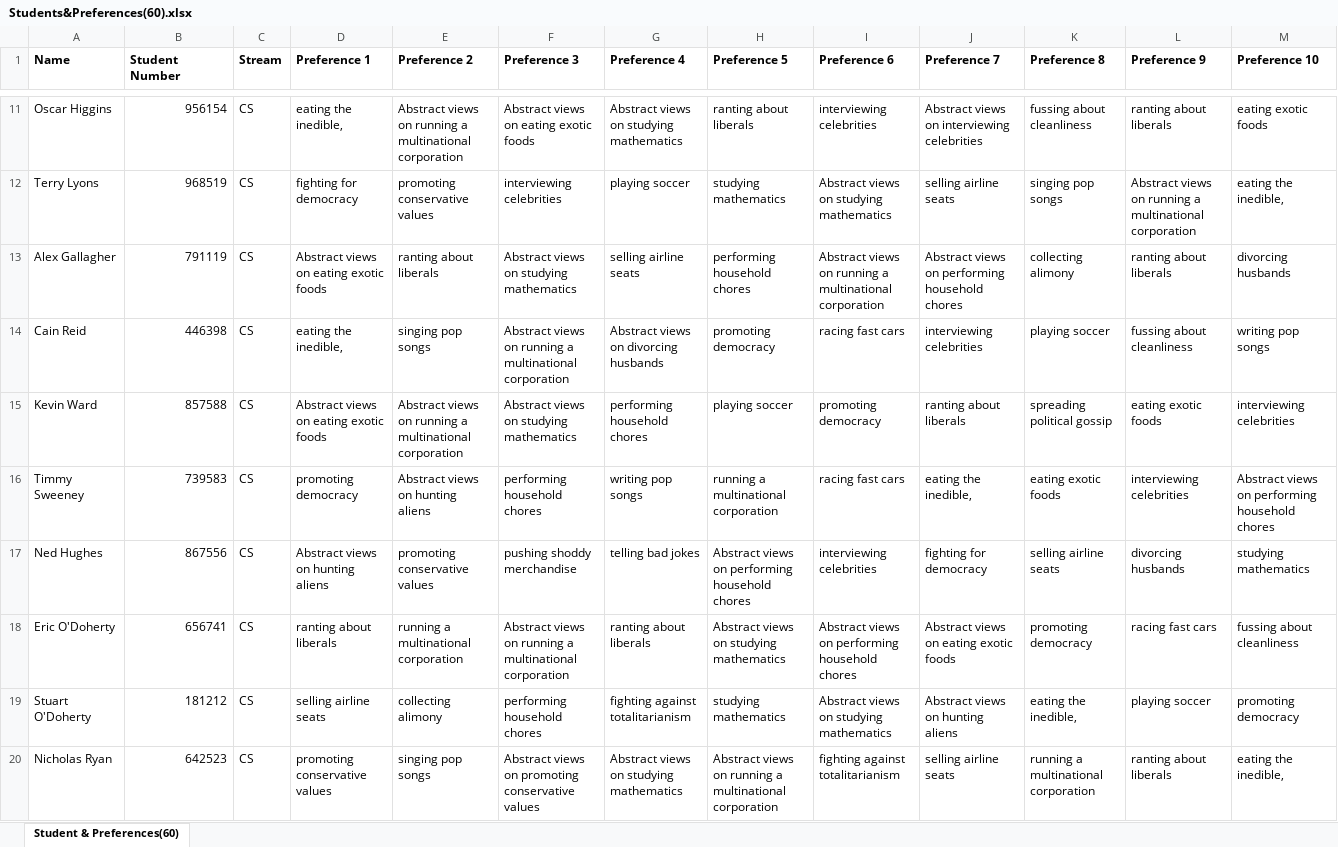
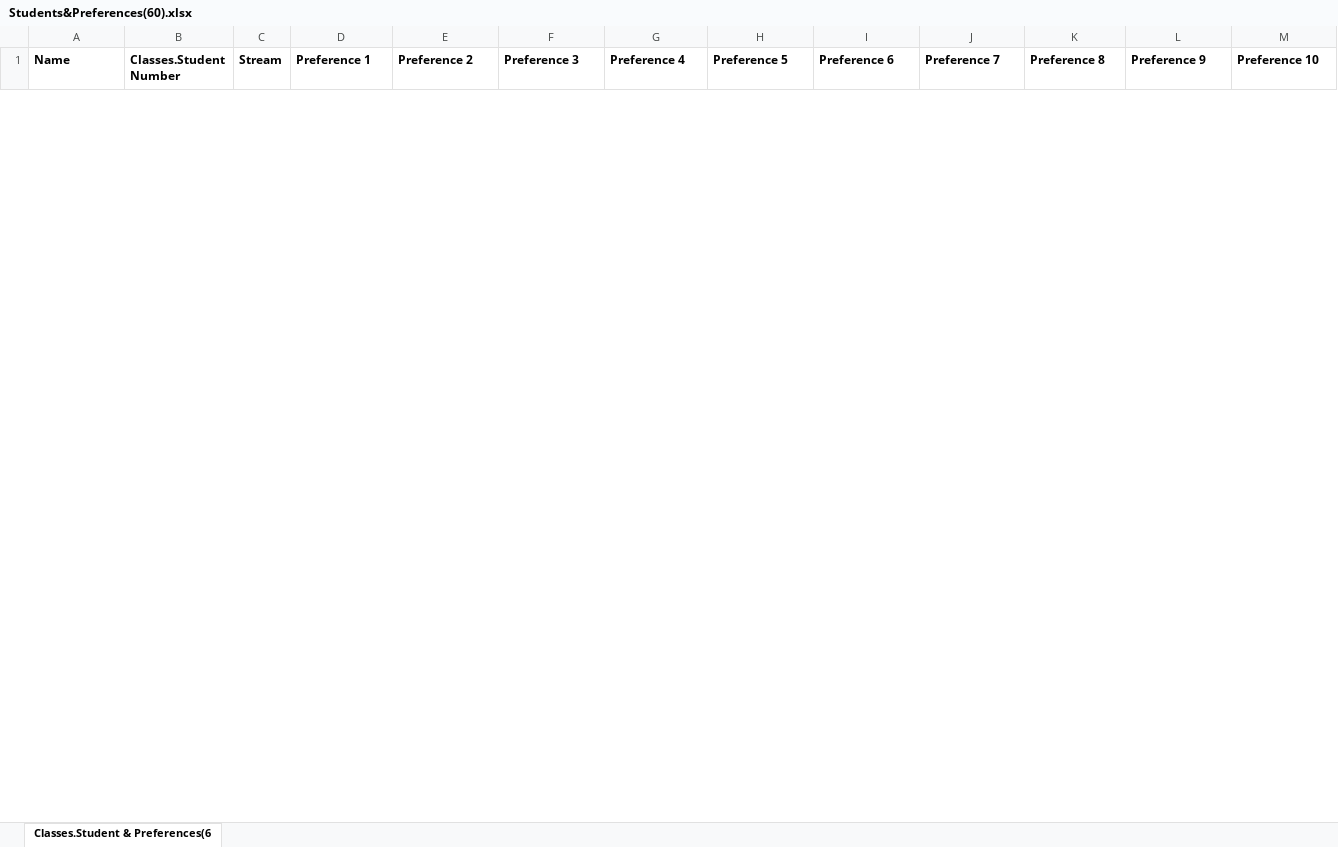
Before and after one commit to PhantomSean/Rona-Season, an Excel workbook: Students&Preferences(60).xlsx, sheet Classes.Student & Preferences(6, drawn as a sheet; only a part is shown, gaps mark what is left out; values as stored, in another font and other column widths than the file's, no borders; removed rows and columns are numbered as before the commit, all else as after; the diff covers the shown part only; the diff names each change by its address in the sheet, - before the commit and + after, or states it on an @@ line.

```diff
--- a/Students&Preferences(60).xlsx (sheet Classes.Student & Preferences(6)
+++ b/Students&Preferences(60).xlsx (sheet Classes.Student & Preferences(6)
-sheet tab: Student & Preferences(60)
+sheet tab: Classes.Student & Preferences(6
-B1: Student Number
+B1: Classes.Student Number
-row 11: Oscar Higgins | 956154 | CS | eating the inedible, | Abstract views on running a multinational corporation | Abstract views on eating exotic foods | Abstract views on studying mathematics | ranting about liberals | interviewing celebrities | Abstract views on interviewing celebrities | fussing about cleanliness | ranting about liberals | eating exotic foods
-row 12: Terry Lyons | 968519 | CS | fighting for democracy | promoting conservative values | interviewing celebrities | playing soccer | studying mathematics | Abstract views on studying mathematics | selling airline seats | singing pop songs | Abstract views on running a multinational corporation | eating the inedible,
-row 13: Alex Gallagher | 791119 | CS | Abstract views on eating exotic foods | ranting about liberals | Abstract views on studying mathematics | selling airline seats | performing household chores | Abstract views on running a multinational corporation | Abstract views on performing household chores | collecting alimony | ranting about liberals | divorcing husbands
-row 14: Cain Reid | 446398 | CS | eating the inedible, | singing pop songs | Abstract views on running a multinational corporation | Abstract views on divorcing husbands | promoting democracy | racing fast cars | interviewing celebrities | playing soccer | fussing about cleanliness | writing pop songs
-row 15: Kevin Ward | 857588 | CS | Abstract views on eating exotic foods | Abstract views on running a multinational corporation | Abstract views on studying mathematics | performing household chores | playing soccer | promoting democracy | ranting about liberals | spreading political gossip | eating exotic foods | interviewing celebrities
-row 16: Timmy Sweeney | 739583 | CS | promoting democracy | Abstract views on hunting aliens | performing household chores | writing pop songs | running a multinational corporation | racing fast cars | eating the inedible, | eating exotic foods | interviewing celebrities | Abstract views on performing household chores
-row 17: Ned Hughes | 867556 | CS | Abstract views on hunting aliens | promoting conservative values | pushing shoddy merchandise | telling bad jokes | Abstract views on performing household chores | interviewing celebrities | fighting for democracy | selling airline seats | divorcing husbands | studying mathematics
-row 18: Eric O'Doherty | 656741 | CS | ranting about liberals | running a multinational corporation | Abstract views on running a multinational corporation | ranting about liberals | Abstract views on studying mathematics | Abstract views on performing household chores | Abstract views on eating exotic foods | promoting democracy | racing fast cars | fussing about cleanliness
-row 19: Stuart O'Doherty | 181212 | CS | selling airline seats | collecting alimony | performing household chores | fighting against totalitarianism | studying mathematics | Abstract views on studying mathematics | Abstract views on hunting aliens | eating the inedible, | playing soccer | promoting democracy
-row 20: Nicholas Ryan | 642523 | CS | promoting conservative values | singing pop songs | Abstract views on promoting conservative values | Abstract views on studying mathematics | Abstract views on running a multinational corporation | fighting against totalitarianism | selling airline seats | running a multinational corporation | ranting about liberals | eating the inedible,
```
Also changed, not shown: 60 added rows and 50 removed rows elsewhere in this sheet, Staff&Projects(60).xlsx, 1 other file.
